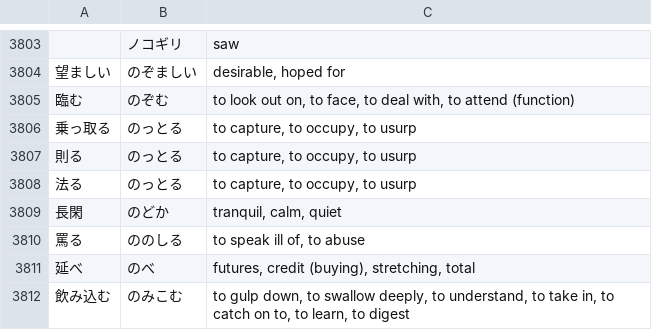
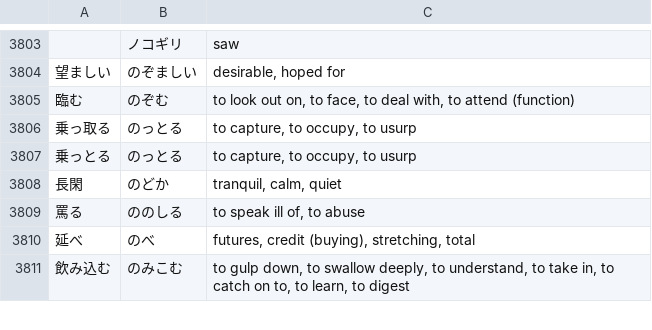
Before and after one commit to stephenmk/yomichan-jlpt-vocab, a CSV file: n1.csv, drawn as a sheet; only a part is shown, gaps mark what is left out.

Commit message:
Fix alternate forms for 乗っ取る in n1.csv

```diff
--- a/n1.csv
+++ b/n1.csv
@@ -3806,4 +3806,3 @@
 "乗っ取る","のっとる","to capture, to occupy, to usurp"
-"則る","のっとる","to capture, to occupy, to usurp"
-"法る","のっとる","to capture, to occupy, to usurp"
+"乗っとる","のっとる","to capture, to occupy, to usurp"
 "長閑","のどか","tranquil, calm, quiet"
```
